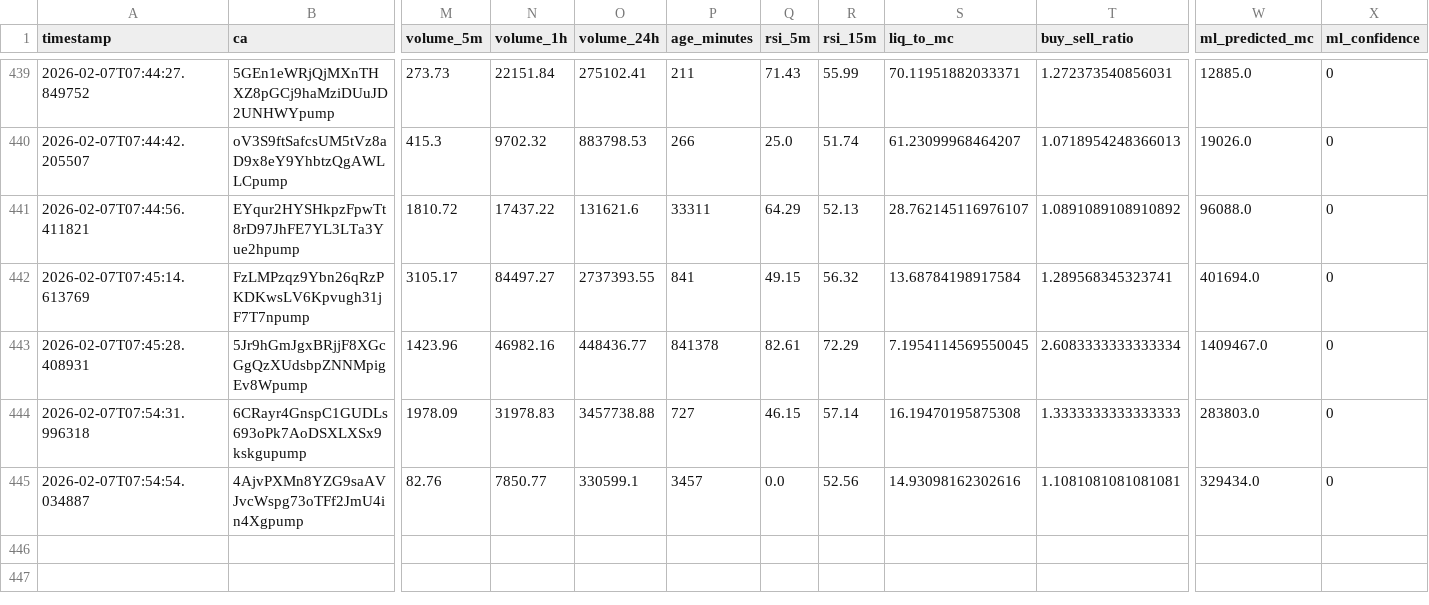
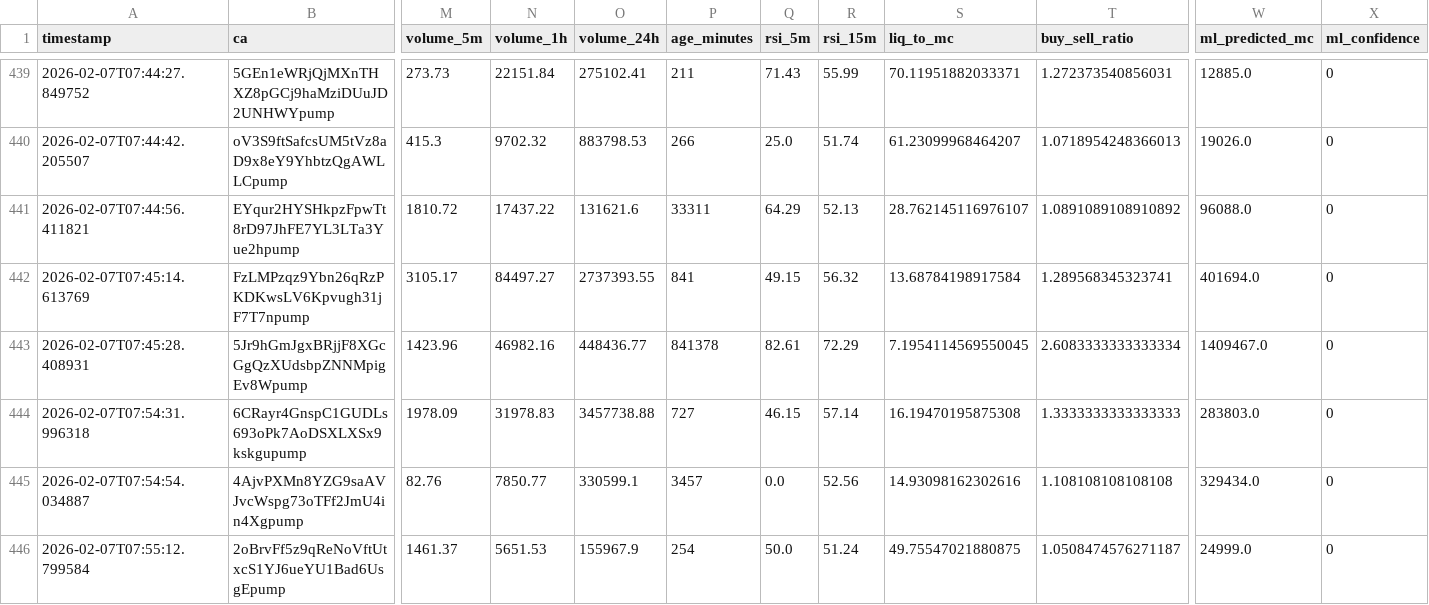
Before and after one commit to chandanm-cpu/meme-trading-tool, a CSV file: coin_data.csv, drawn as a sheet; only a part is shown, gaps mark what is left out; rows hold the shown columns only; the diff names each change by its address in the sheet, - before the commit and + after, or states it on an @@ line.

Commit message:
update data

```diff
--- a/coin_data.csv
+++ b/coin_data.csv
-T445 (buy_sell_ratio): 1.1081081081081081
+T445 (buy_sell_ratio): 1.108108108108108
+row 446: 2026-02-07T07:55:12.799584 | 2oBrvFf5z9qReNoVftUtxcS1YJ6ueYU1Bad6UsgEpump | 1461.37 | 5651.53 | 155967.9 | 254 | 50.0 | 51.24 | 49.75547021880875 | 1.0508474576271187 | 24999.0 | 0
```
